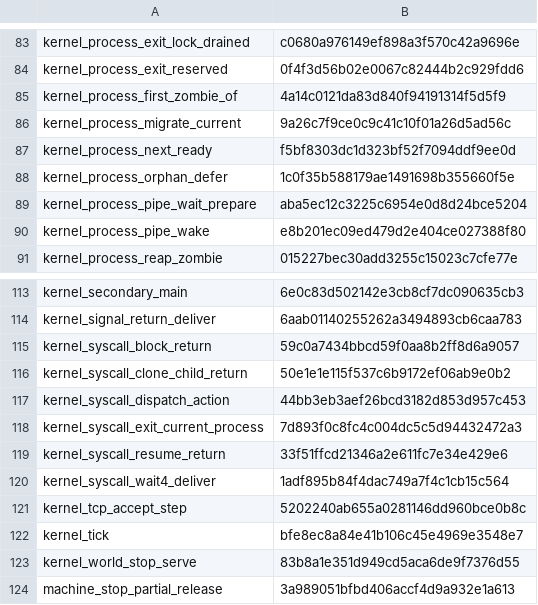
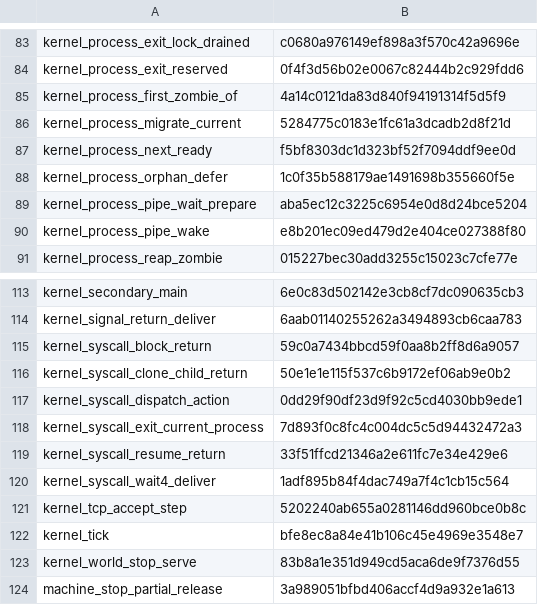
Before and after one commit to takibi-lang/takibi, a TSV file: kernel/models/function_map_digests.tsv, drawn as a sheet; only a part is shown, gaps mark what is left out.

```diff
--- a/kernel/models/function_map_digests.tsv
+++ b/kernel/models/function_map_digests.tsv
@@ -85,3 +85,3 @@ kernel_process_exit_reserved	0f4f3d56b02e0067c82444b2c929fdd6
 kernel_process_first_zombie_of	4a14c0121da83d840f94191314f5d5f9
-kernel_process_migrate_current	9a26c7f9ce0c9c41c10f01a26d5ad56c
+kernel_process_migrate_current	5284775c0183e1fc61a3dcadb2d8f21d
 kernel_process_next_ready	f5bf8303dc1d323bf52f7094ddf9ee0d
@@ -116,3 +116,3 @@ kernel_syscall_block_return	59c0a7434bbcd59f0aa8b2ff8d6a9057
 kernel_syscall_clone_child_return	50e1e1e115f537c6b9172ef06ab9e0b2
-kernel_syscall_dispatch_action	44bb3eb3aef26bcd3182d853d957c453
+kernel_syscall_dispatch_action	0dd29f90df23d9f92c5cd4030bb9ede1
 kernel_syscall_exit_current_process	7d893f0c8fc4c004dc5c5d94432472a3
```
Also changed, not shown: 16 other files.
